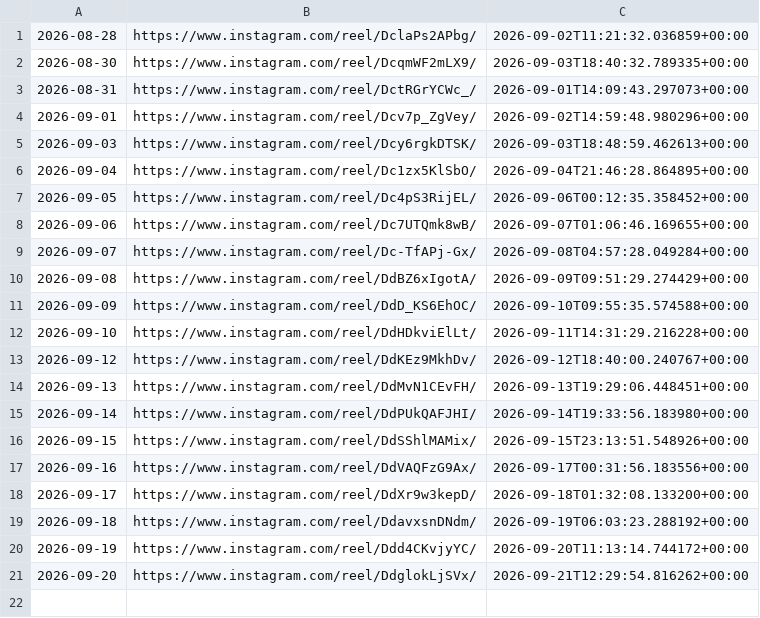
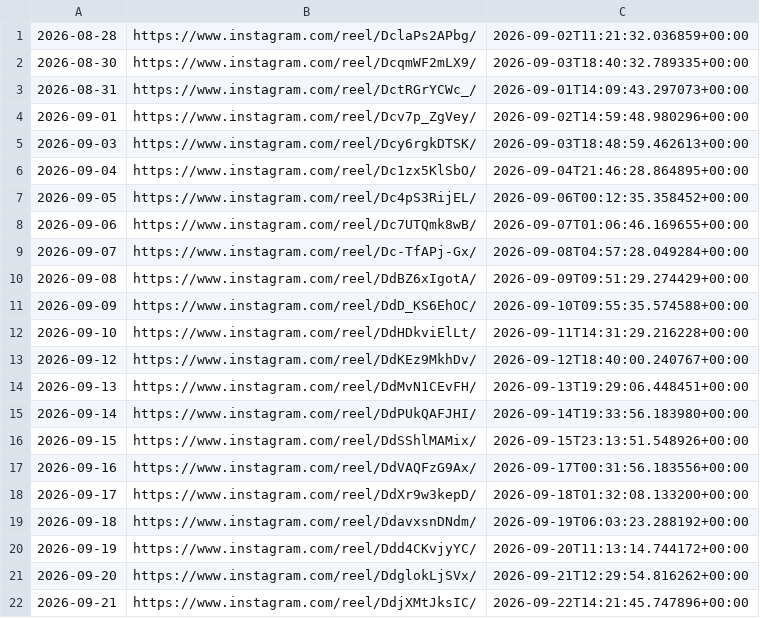
Before and after one commit to roganlxx/year-progress-bar, a CSV file: state/log.csv, drawn as a sheet.

```diff
--- a/state/log.csv
+++ b/state/log.csv
@@ -21 +21,2 @@
 2026-09-20,https://www.instagram.com/reel/DdglokLjSVx/,2026-09-21T12:29:54.816262+00:00
+2026-09-21,https://www.instagram.com/reel/DdjXMtJksIC/,2026-09-22T14:21:45.747896+00:00
```
Also changed, not shown: 2 other files.
